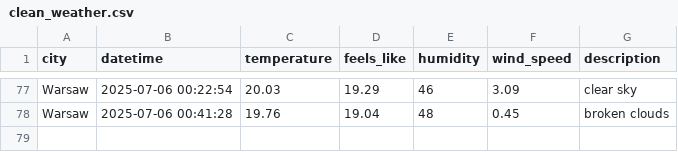
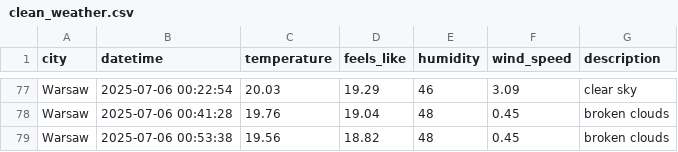
Before and after one commit to ostherhuspl/weather-data-pipeline, a CSV file: data/clean_weather.csv, drawn as a sheet; only a part is shown, gaps mark what is left out.

```diff
--- a/data/clean_weather.csv
+++ b/data/clean_weather.csv
@@ -78 +78,2 @@ Warsaw,2025-07-06 00:22:54,20.03,19.29,46,3.09,clear sky
 Warsaw,2025-07-06 00:41:28,19.76,19.04,48,0.45,broken clouds
+Warsaw,2025-07-06 00:53:38,19.56,18.82,48,0.45,broken clouds
```
